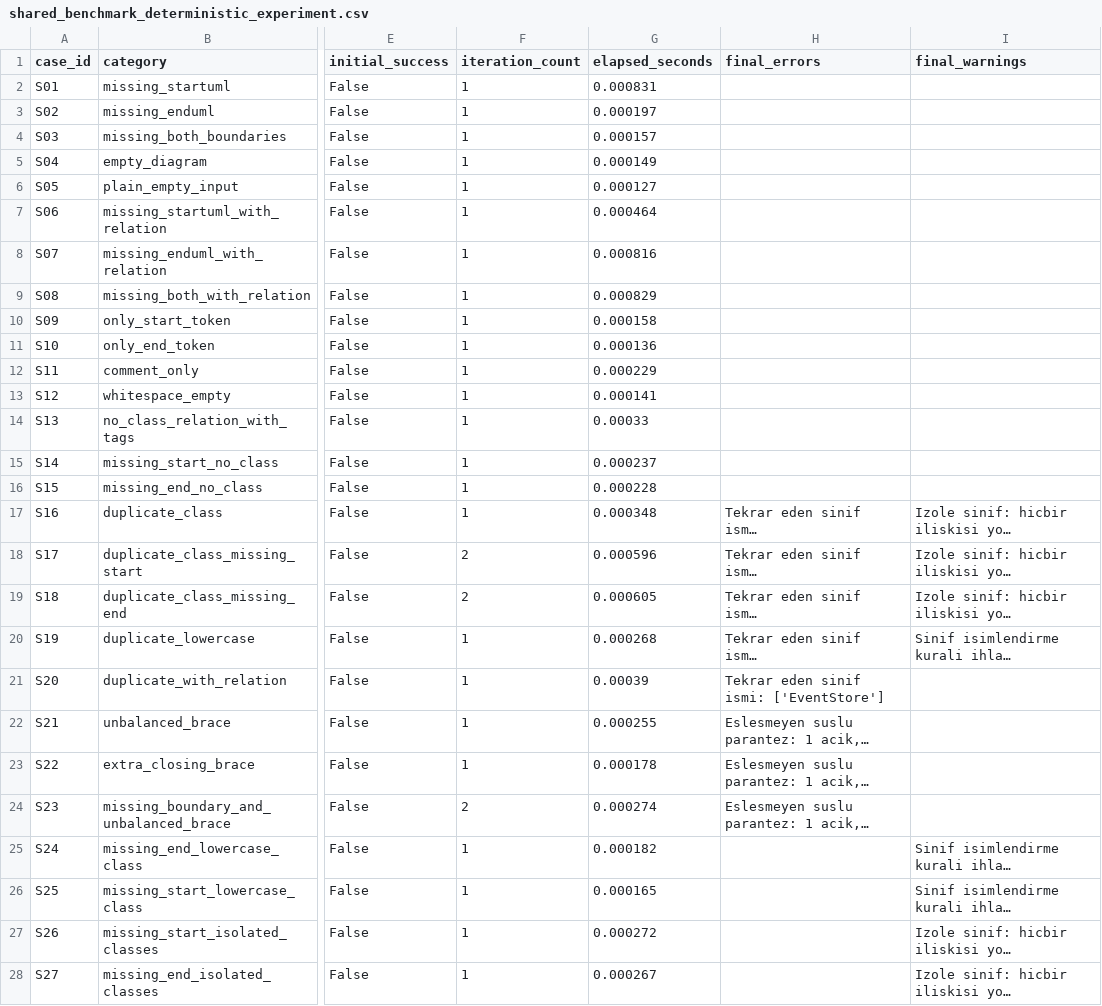
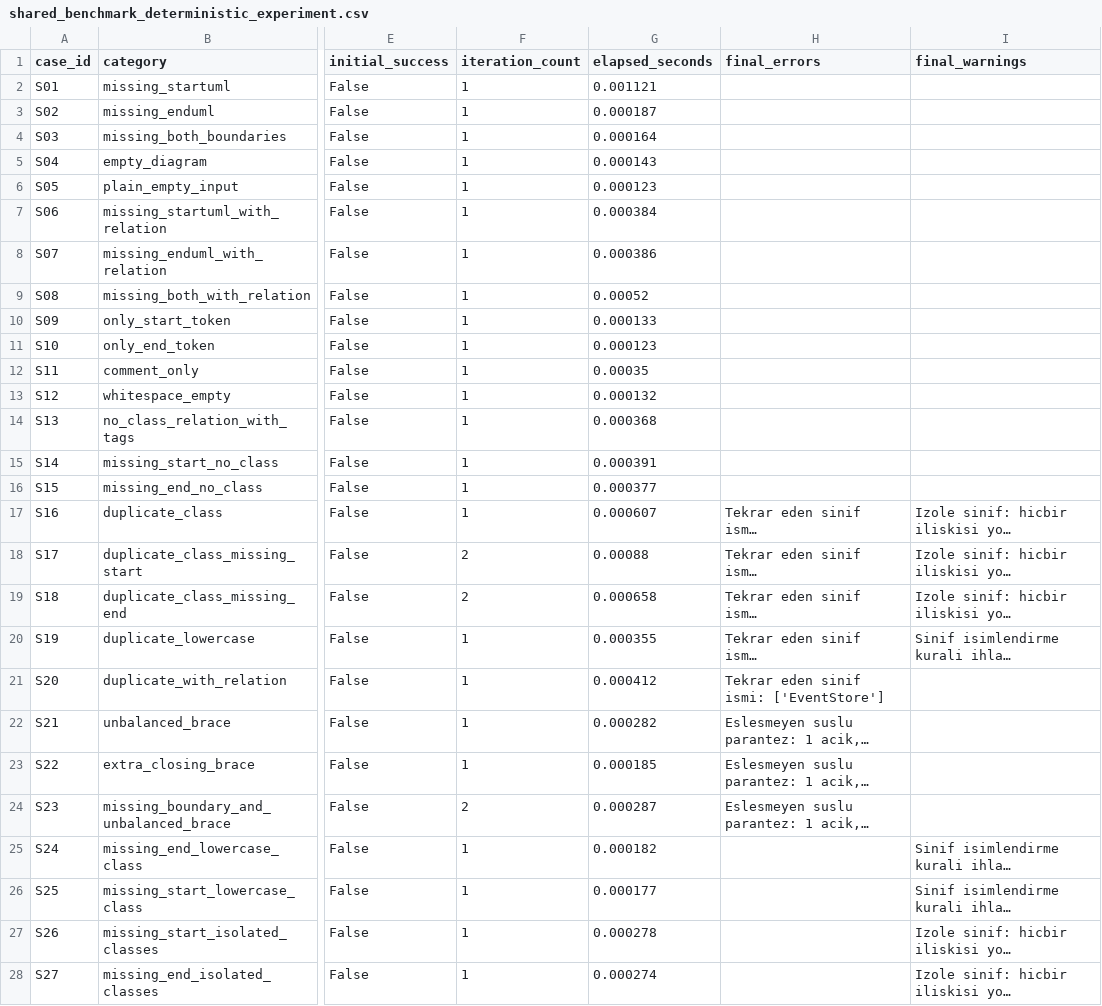
Before and after one commit to zeeynepkaratas/cure-cognitive-uml-repair-engine-clean, a CSV file: backend/evaluation/results/shared_benchmark_deterministic_experiment.csv, drawn as a sheet; only a part is shown, gaps mark what is left out; long unchanged cells end in …; the diff covers the shown part only; the diff names each change by its address in the sheet, - before the commit and + after, or states it on an @@ line.

```diff
--- a/backend/evaluation/results/shared_benchmark_deterministic_experiment.csv
+++ b/backend/evaluation/results/shared_benchmark_deterministic_experiment.csv
-G2 (elapsed_seconds): 0.000831
+G2 (elapsed_seconds): 0.001121
-G3 (elapsed_seconds): 0.000197
+G3 (elapsed_seconds): 0.000187
-G4 (elapsed_seconds): 0.000157
+G4 (elapsed_seconds): 0.000164
-G5 (elapsed_seconds): 0.000149
+G5 (elapsed_seconds): 0.000143
-G6 (elapsed_seconds): 0.000127
+G6 (elapsed_seconds): 0.000123
-G7 (elapsed_seconds): 0.000464
+G7 (elapsed_seconds): 0.000384
-G8 (elapsed_seconds): 0.000816
+G8 (elapsed_seconds): 0.000386
-G9 (elapsed_seconds): 0.000829
+G9 (elapsed_seconds): 0.00052
-G10 (elapsed_seconds): 0.000158
+G10 (elapsed_seconds): 0.000133
-G11 (elapsed_seconds): 0.000136
+G11 (elapsed_seconds): 0.000123
-G12 (elapsed_seconds): 0.000229
+G12 (elapsed_seconds): 0.00035
-G13 (elapsed_seconds): 0.000141
+G13 (elapsed_seconds): 0.000132
-G14 (elapsed_seconds): 0.00033
+G14 (elapsed_seconds): 0.000368
-G15 (elapsed_seconds): 0.000237
+G15 (elapsed_seconds): 0.000391
-G16 (elapsed_seconds): 0.000228
+G16 (elapsed_seconds): 0.000377
-G17 (elapsed_seconds): 0.000348
+G17 (elapsed_seconds): 0.000607
-G18 (elapsed_seconds): 0.000596
+G18 (elapsed_seconds): 0.00088
-G19 (elapsed_seconds): 0.000605
+G19 (elapsed_seconds): 0.000658
-G20 (elapsed_seconds): 0.000268
+G20 (elapsed_seconds): 0.000355
-G21 (elapsed_seconds): 0.00039
+G21 (elapsed_seconds): 0.000412
-G22 (elapsed_seconds): 0.000255
+G22 (elapsed_seconds): 0.000282
-G23 (elapsed_seconds): 0.000178
+G23 (elapsed_seconds): 0.000185
-G24 (elapsed_seconds): 0.000274
+G24 (elapsed_seconds): 0.000287
-G26 (elapsed_seconds): 0.000165
+G26 (elapsed_seconds): 0.000177
-G27 (elapsed_seconds): 0.000272
+G27 (elapsed_seconds): 0.000278
-G28 (elapsed_seconds): 0.000267
+G28 (elapsed_seconds): 0.000274
```
Also changed, not shown: 23 edited cells elsewhere in this file, 8 other files.
